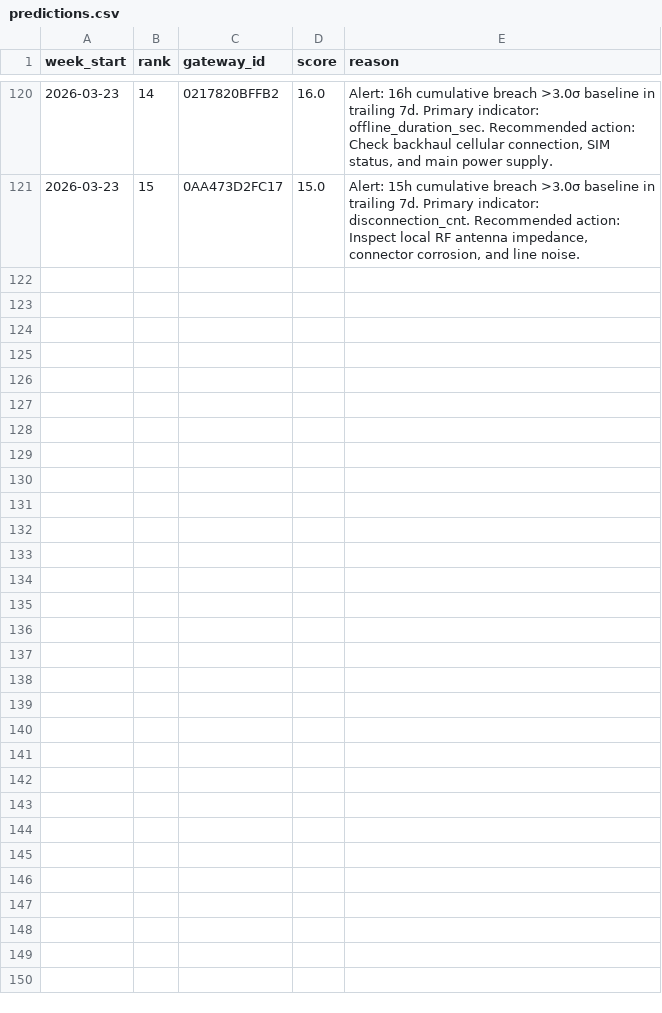
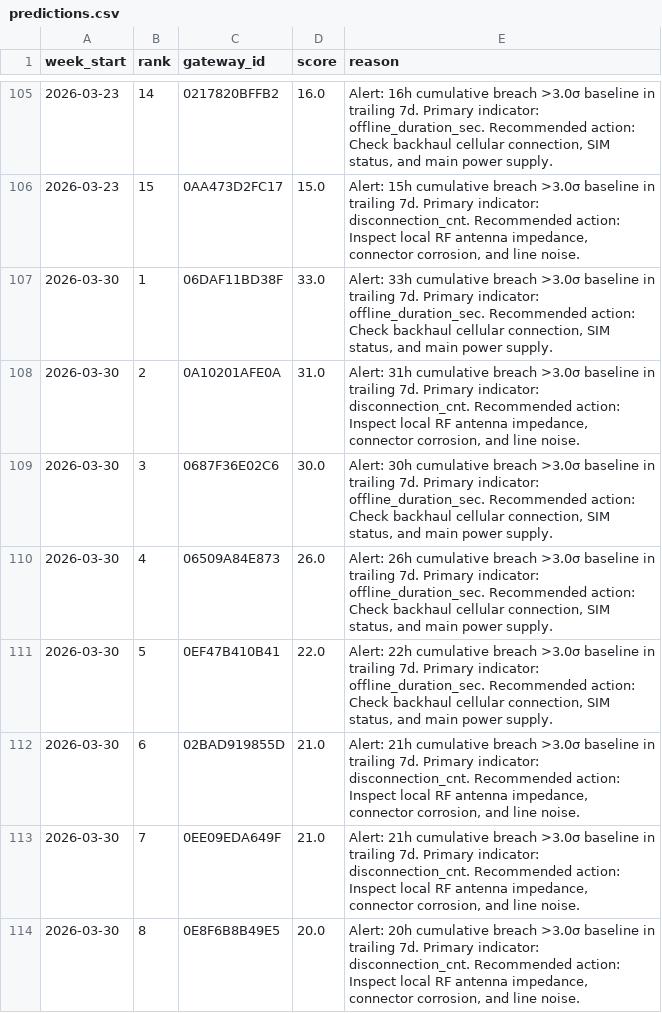
Before and after one commit to shamanth-25/LPDG-x-RGM-Innovation-Challenge-2026, a CSV file: predictions.csv, drawn as a sheet; only a part is shown, gaps mark what is left out; the diff covers the shown part only.

```diff
--- a/predictions.csv
+++ b/predictions.csv
@@ -121 +106,9 @@ week_start,rank,gateway_id,score,reason
 2026-03-23,15,0AA473D2FC17,15.0,"Alert: 15h cumulative breach >3.0σ baseline in trailing 7d. Primary indicator: disconnection_cnt. Recommended action: Inspect local RF antenna impedance, connector corrosion, and line noise."
+2026-03-30,1,06DAF11BD38F,33.0,"Alert: 33h cumulative breach >3.0σ baseline in trailing 7d. Primary indicator: offline_duration_sec. Recommended action: Check backhaul cellular connection, SIM status, and main power supply."
+2026-03-30,2,0A10201AFE0A,31.0,"Alert: 31h cumulative breach >3.0σ baseline in trailing 7d. Primary indicator: disconnection_cnt. Recommended action: Inspect local RF antenna impedance, connector corrosion, and line noise."
+2026-03-30,3,0687F36E02C6,30.0,"Alert: 30h cumulative breach >3.0σ baseline in trailing 7d. Primary indicator: offline_duration_sec. Recommended action: Check backhaul cellular connection, SIM status, and main power supply."
+2026-03-30,4,06509A84E873,26.0,"Alert: 26h cumulative breach >3.0σ baseline in trailing 7d. Primary indicator: offline_duration_sec. Recommended action: Check backhaul cellular connection, SIM status, and main power supply."
+2026-03-30,5,0EF47B410B41,22.0,"Alert: 22h cumulative breach >3.0σ baseline in trailing 7d. Primary indicator: offline_duration_sec. Recommended action: Check backhaul cellular connection, SIM status, and main power supply."
+2026-03-30,6,02BAD919855D,21.0,"Alert: 21h cumulative breach >3.0σ baseline in trailing 7d. Primary indicator: disconnection_cnt. Recommended action: Inspect local RF antenna impedance, connector corrosion, and line noise."
+2026-03-30,7,0EE09EDA649F,21.0,"Alert: 21h cumulative breach >3.0σ baseline in trailing 7d. Primary indicator: disconnection_cnt. Recommended action: Inspect local RF antenna impedance, connector corrosion, and line noise."
+2026-03-30,8,0E8F6B8B49E5,20.0,"Alert: 20h cumulative breach >3.0σ baseline in trailing 7d. Primary indicator: disconnection_cnt. Recommended action: Inspect local RF antenna impedance, connector corrosion, and line noise."
```
Also changed, not shown: 7 added rows and 15 removed rows elsewhere in this file, 2 other files.
